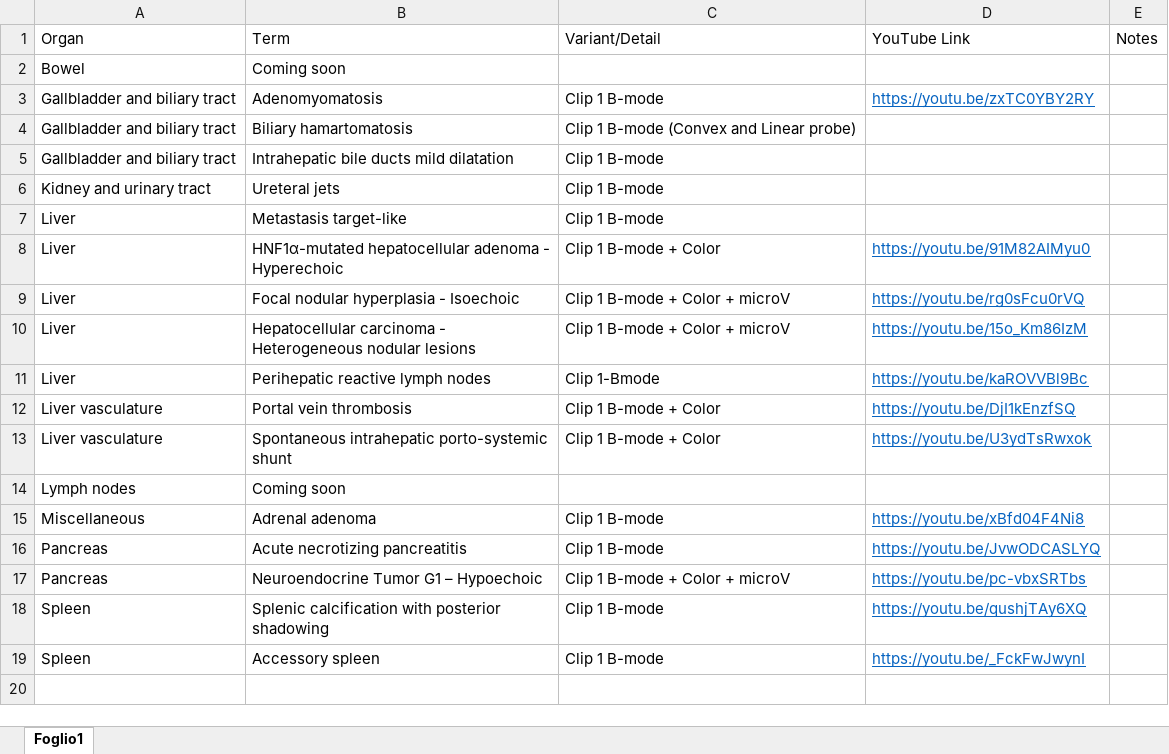
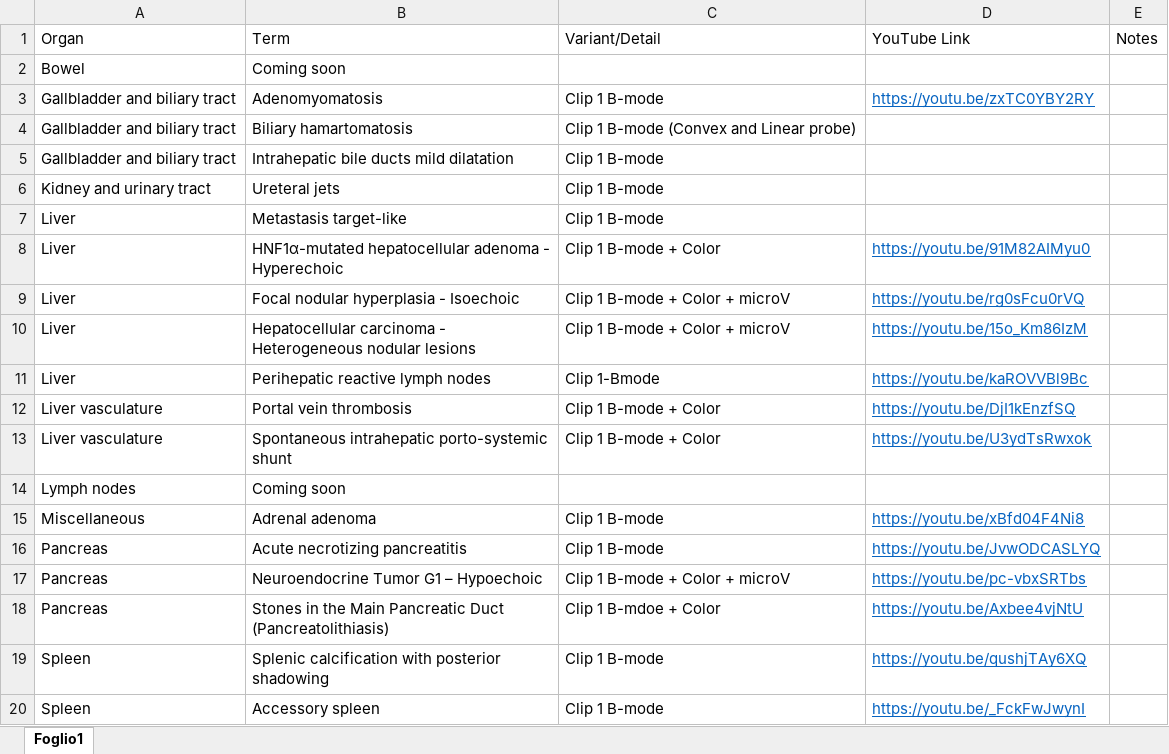
Before and after one commit to mattiaparatore/SonoVerse-vug, an Excel workbook: SonoVerse.xlsx, sheet Foglio1, drawn as a sheet; values as stored, in another font and other column widths than the file's, no borders; the diff names each change by its address in the sheet, - before the commit and + after, or states it on an @@ line.

Commit message:
Aggiorna Excel e HTML

```diff
--- a/SonoVerse.xlsx (sheet Foglio1)
+++ b/SonoVerse.xlsx (sheet Foglio1)
+row 18: Pancreas | Stones in the Main Pancreatic Duct (Pancreatolithiasis) | Clip 1 B-mdoe + Color | https://youtu.be/Axbee4vjNtU
```
Also changed, not shown: 1 other file.
